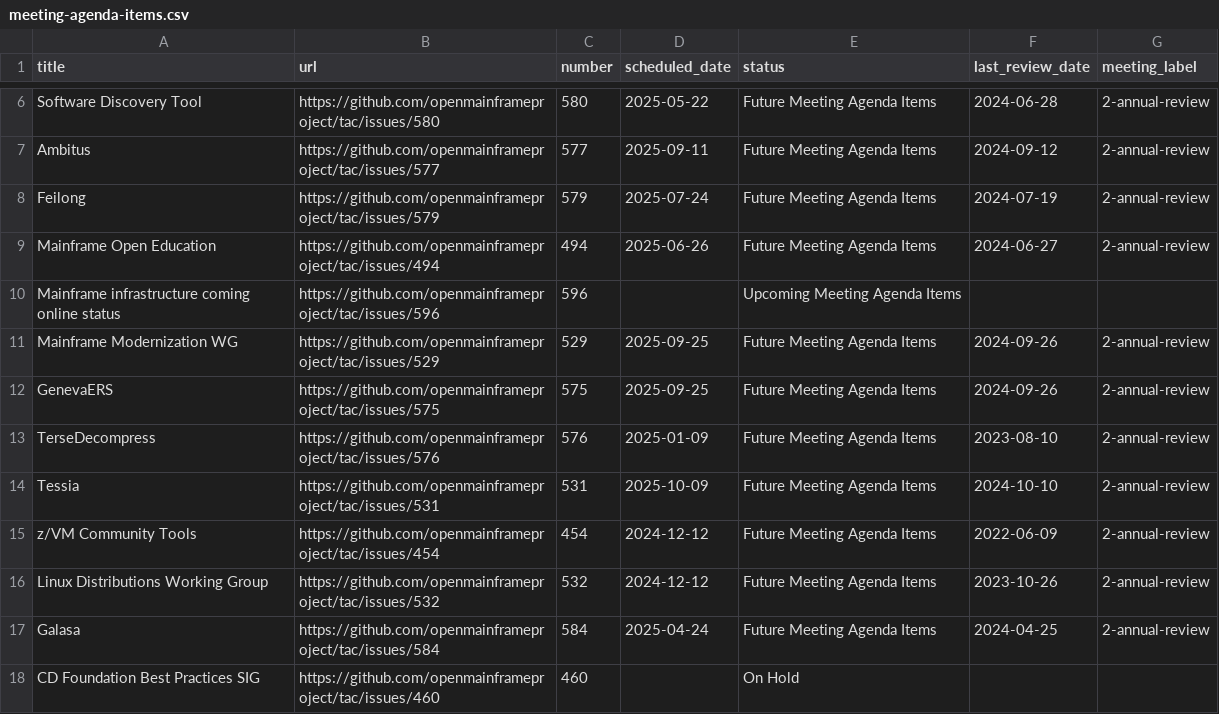
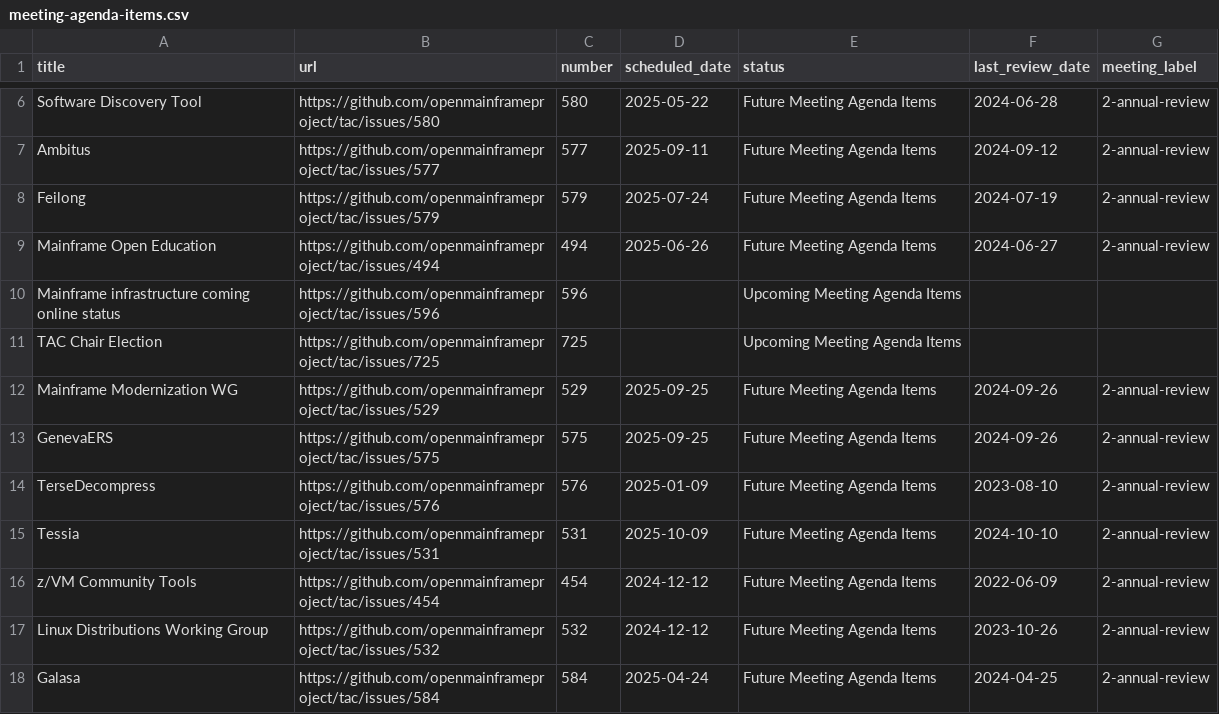
Before and after one commit to openmainframeproject/tac, a CSV file: _data/meeting-agenda-items.csv, drawn as a sheet; only a part is shown, gaps mark what is left out; the shorter side is filled out with more unchanged rows; the diff names each change by its address in the sheet, - before the commit and + after, or states it on an @@ line.

```diff
--- a/_data/meeting-agenda-items.csv
+++ b/_data/meeting-agenda-items.csv
+row 11: TAC Chair Election | https://github.com/openmainframeproject/tac/issues/725 | 725 |  | Upcoming Meeting Agenda Items
```
Also changed, not shown: _data/tacmembers.csv.
